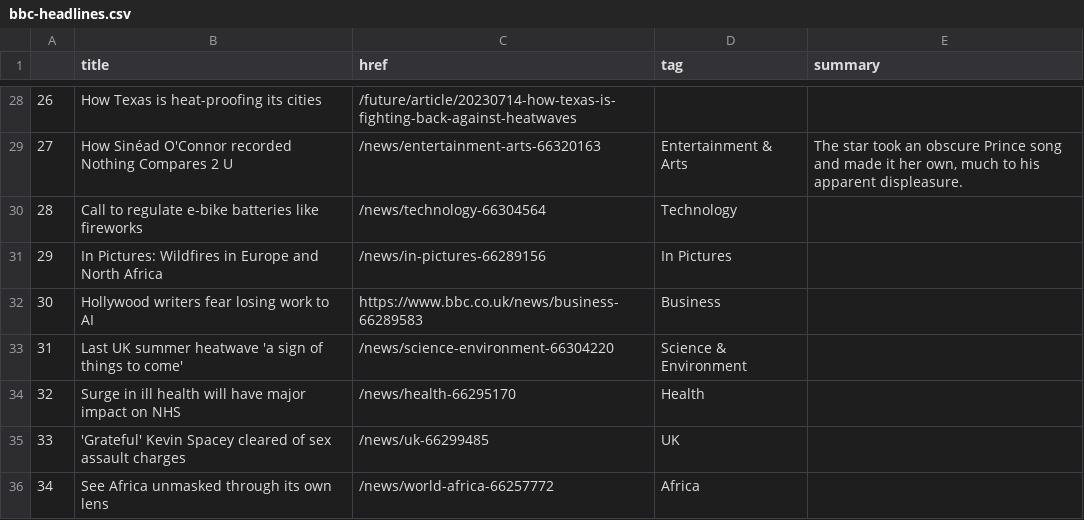
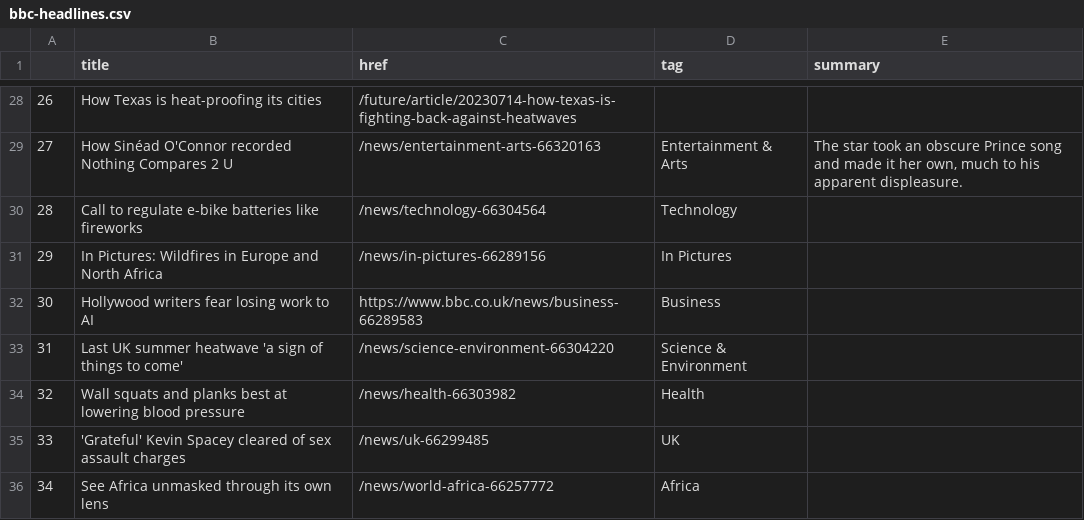
Before and after one commit to jbolster252/scraper.py, a CSV file: bbc-headlines.csv, drawn as a sheet; only a part is shown, gaps mark what is left out; the diff covers the shown part only.

```diff
--- a/bbc-headlines.csv
+++ b/bbc-headlines.csv
@@ -33,3 +33,3 @@
 31,Last UK summer heatwave 'a sign of things to come',/news/science-environment-66304220,Science & Environment,
-32,Surge in ill health will have major impact on NHS,/news/health-66295170,Health,
+32,Wall squats and planks best at lowering blood pressure,/news/health-66303982,Health,
 33,'Grateful' Kevin Spacey cleared of sex assault charges,/news/uk-66299485,UK,
```
Also changed, not shown: 34 edited cells elsewhere in this file.
